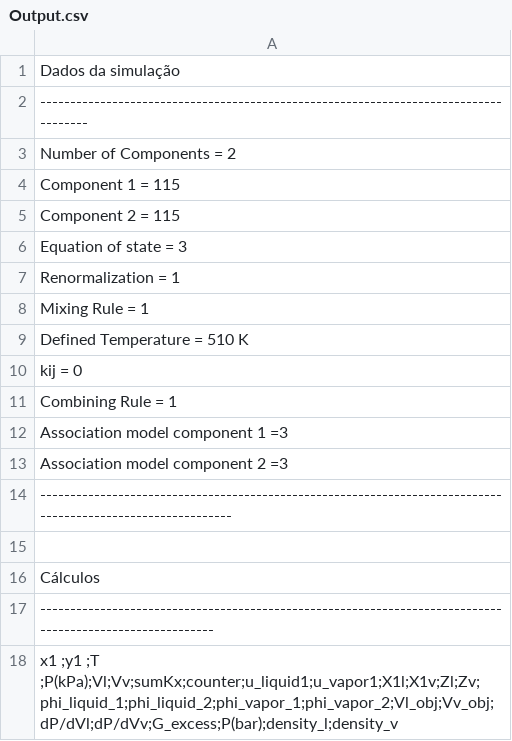
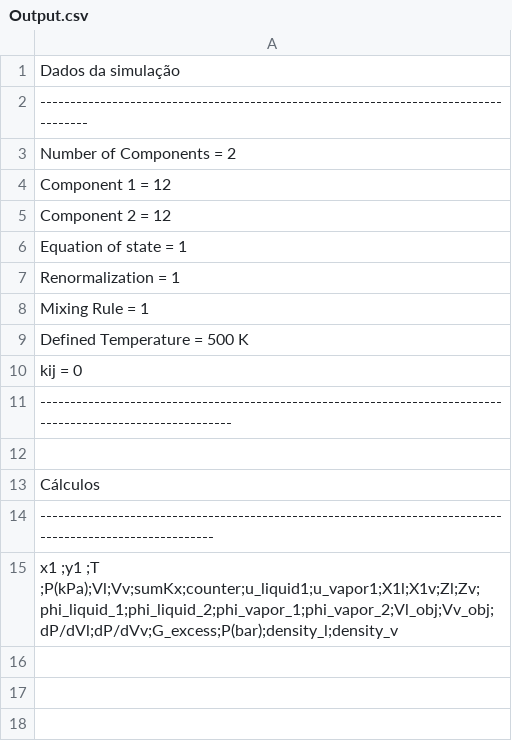
Before and after one commit to Gabriel-MS/VLE_multi, a CSV file: Planilhas de análise/Output.csv, drawn as a sheet.

```diff
--- a/Planilhas de análise/Output.csv
+++ b/Planilhas de análise/Output.csv
@@ -3,12 +3,9 @@ Dados da simulação
 Number of Components = 2
-Component 1 = 115
-Component 2 = 115
-Equation of state = 3
+Component 1 = 12
+Component 2 = 12
+Equation of state = 1
 Renormalization = 1
 Mixing Rule = 1
-Defined Temperature = 510 K
+Defined Temperature = 500 K
 kij = 0
-Combining Rule = 1
-Association model component 1 =3
-Association model component 2 =3
 -------------------------------------------------------------------------------------------------------------
```
Also changed, not shown: Planilhas de análise/env.csv, Planilhas de análise/properties.csv, 12 other files.
